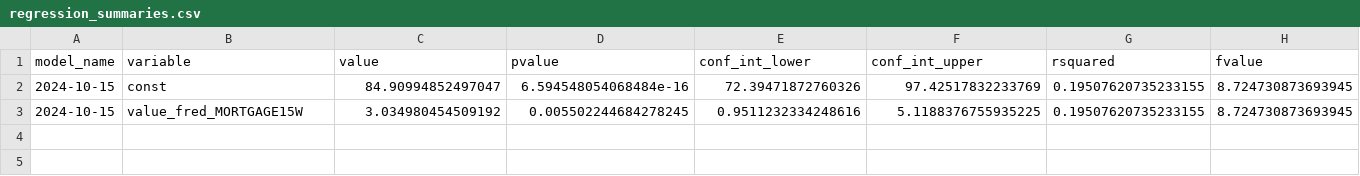
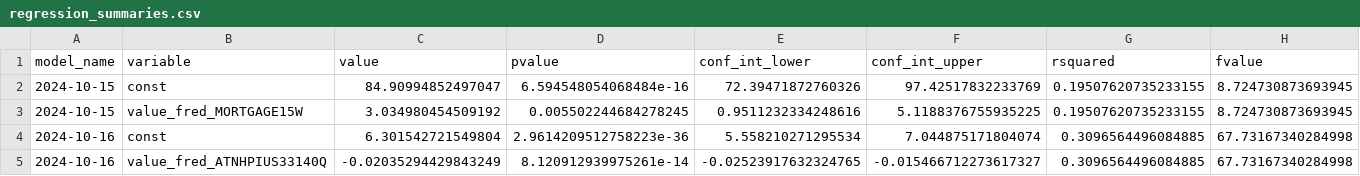
Before and after one commit to pranay-gundam/TidyTuesday, a CSV file: year_2024_week_42/regression_summaries.csv, drawn as a sheet; only a part is shown; rows hold the shown columns only; the diff names each change by its address in the sheet, - before the commit and + after, or states it on an @@ line.

```diff
--- a/year_2024_week_42/regression_summaries.csv
+++ b/year_2024_week_42/regression_summaries.csv
+row 4: 2024-10-16 | const | 6.301542721549804 | 2.9614209512758223e-36 | 5.558210271295534 | 7.044875171804074 | 0.3096564496084885 | 67.73167340284998
+row 5: 2024-10-16 | value_fred_ATNHPIUS33140Q | -0.02035294429843249 | 8.120912939975261e-14 | -0.02523917632324765 | -0.015466712273617327 | 0.3096564496084885 | 67.73167340284998
```
Also changed, not shown: 3 other files.
